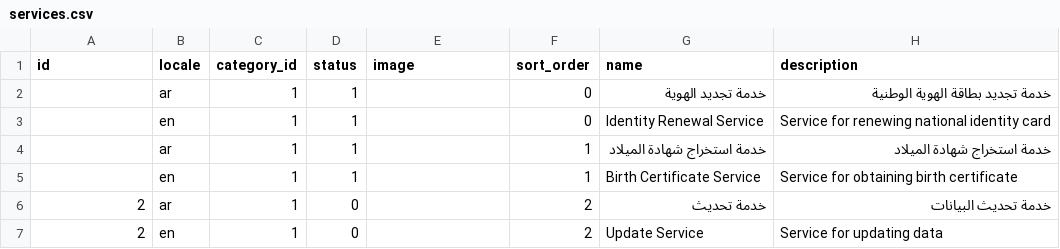
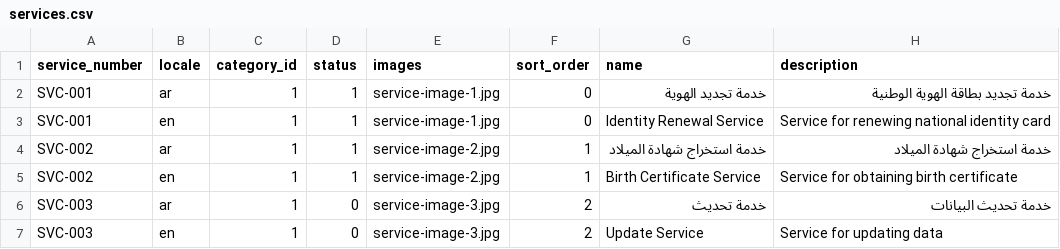
Before and after one commit to Hosamalbushri/Najaz_Graduation_Project, a CSV file: packages/Najaz/Service/src/Resources/samples/csv/services.csv, drawn as a sheet.

Commit message:
updates in all packages

```diff
--- a/packages/Najaz/Service/src/Resources/samples/csv/services.csv
+++ b/packages/Najaz/Service/src/Resources/samples/csv/services.csv
@@ -1,7 +1,7 @@
-id,locale,category_id,status,image,sort_order,name,description
-,ar,1,1,,0,خدمة تجديد الهوية,خدمة تجديد بطاقة الهوية الوطنية
-,en,1,1,,0,Identity Renewal Service,Service for renewing national identity card
-,ar,1,1,,1,خدمة استخراج شهادة الميلاد,خدمة استخراج شهادة الميلاد
-,en,1,1,,1,Birth Certificate Service,Service for obtaining birth certificate
-2,ar,1,0,,2,خدمة تحديث,خدمة تحديث البيانات
-2,en,1,0,,2,Update Service,Service for updating data
+service_number,locale,category_id,status,images,sort_order,name,description
+SVC-001,ar,1,1,service-image-1.jpg,0,خدمة تجديد الهوية,خدمة تجديد بطاقة الهوية الوطنية
+SVC-001,en,1,1,service-image-1.jpg,0,Identity Renewal Service,Service for renewing national identity card
+SVC-002,ar,1,1,service-image-2.jpg,1,خدمة استخراج شهادة الميلاد,خدمة استخراج شهادة الميلاد
+SVC-002,en,1,1,service-image-2.jpg,1,Birth Certificate Service,Service for obtaining birth certificate
+SVC-003,ar,1,0,service-image-3.jpg,2,خدمة تحديث,خدمة تحديث البيانات
+SVC-003,en,1,0,service-image-3.jpg,2,Update Service,Service for updating data
```
Also changed, not shown: storage/app/public/data-transfer/samples/csv/services.csv, 39 other files.
